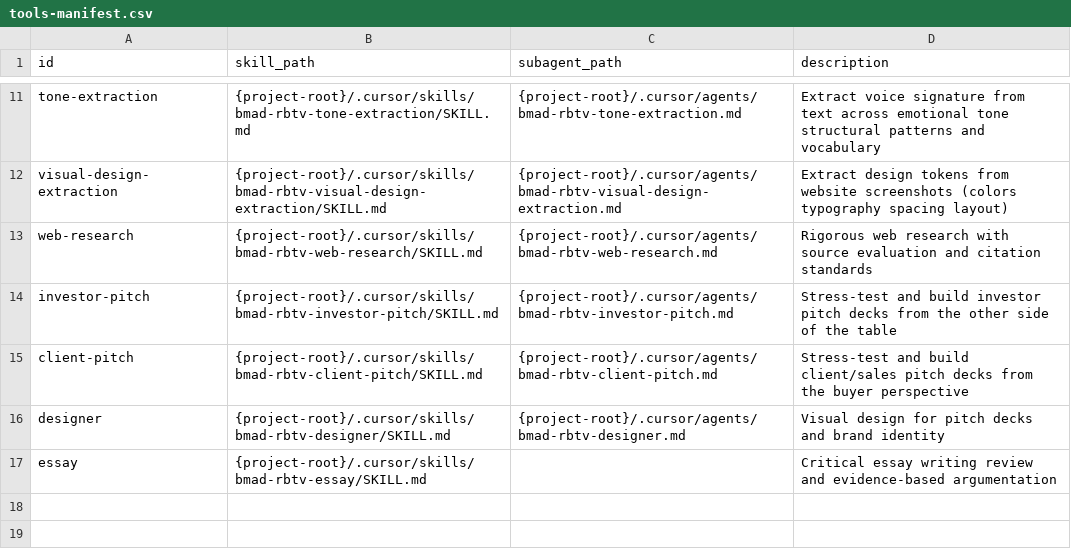
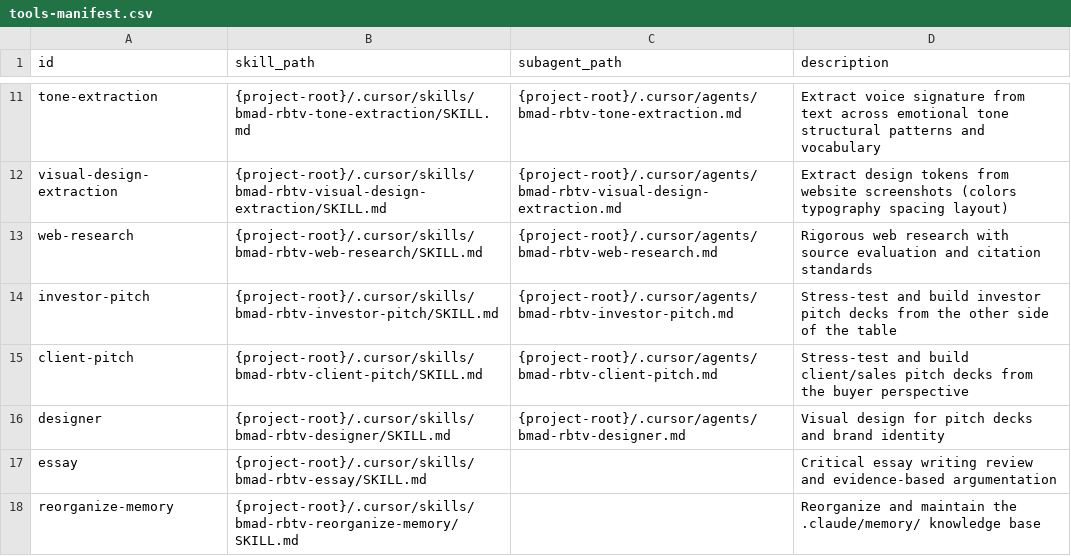
Before and after one commit to tecer-ai/rbtv, a CSV file: _config/tools-manifest.csv, drawn as a sheet; only a part is shown, gaps mark what is left out.

```diff
--- a/_config/tools-manifest.csv
+++ b/_config/tools-manifest.csv
@@ -17 +17,2 @@ designer,{project-root}/.cursor/skills/bmad-rbtv-designer/SKILL.md,{project-root
 essay,{project-root}/.cursor/skills/bmad-rbtv-essay/SKILL.md,,Critical essay writing review and evidence-based argumentation
+reorganize-memory,{project-root}/.cursor/skills/bmad-rbtv-reorganize-memory/SKILL.md,,Reorganize and maintain the .claude/memory/ knowledge base
```
Also changed, not shown: 3 other files.
